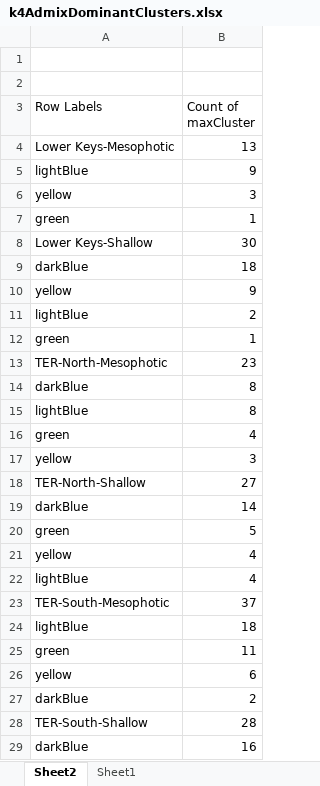
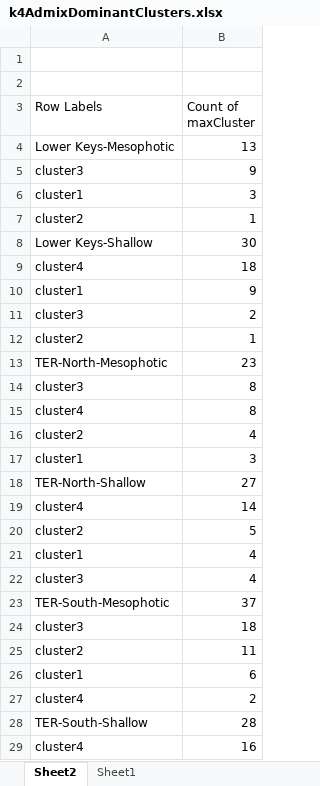
Before and after one commit to lexiebsturm/floridaKeysMcavSnp, an Excel workbook: data/k4AdmixDominantClusters.xlsx, sheet Sheet2, drawn as a sheet; only a part is shown; values as stored, in another font and other column widths than the file's, no borders; the diff covers the shown part only; the diff names each change by its address in the sheet, - before the commit and + after, or states it on an @@ line.

```diff
--- a/data/k4AdmixDominantClusters.xlsx (sheet Sheet2)
+++ b/data/k4AdmixDominantClusters.xlsx (sheet Sheet2)
-A5 (Row Labels): lightBlue
+A5 (Row Labels): cluster3
-A6 (Row Labels): yellow
+A6 (Row Labels): cluster1
-A7 (Row Labels): green
+A7 (Row Labels): cluster2
-A9 (Row Labels): darkBlue
+A9 (Row Labels): cluster4
-A10 (Row Labels): yellow
+A10 (Row Labels): cluster1
-A11 (Row Labels): lightBlue
+A11 (Row Labels): cluster3
-A12 (Row Labels): green
+A12 (Row Labels): cluster2
-A14 (Row Labels): darkBlue
+A14 (Row Labels): cluster3
-A15 (Row Labels): lightBlue
+A15 (Row Labels): cluster4
-A16 (Row Labels): green
+A16 (Row Labels): cluster2
-A17 (Row Labels): yellow
+A17 (Row Labels): cluster1
-A19 (Row Labels): darkBlue
+A19 (Row Labels): cluster4
-A20 (Row Labels): green
+A20 (Row Labels): cluster2
-A21 (Row Labels): yellow
+A21 (Row Labels): cluster1
-A22 (Row Labels): lightBlue
+A22 (Row Labels): cluster3
-A24 (Row Labels): lightBlue
+A24 (Row Labels): cluster3
-A25 (Row Labels): green
+A25 (Row Labels): cluster2
-A26 (Row Labels): yellow
+A26 (Row Labels): cluster1
-A27 (Row Labels): darkBlue
+A27 (Row Labels): cluster4
-A29 (Row Labels): darkBlue
+A29 (Row Labels): cluster4
```
Also changed, not shown: 9 edited cells elsewhere in this sheet, sheet Sheet1, 10 other files.
